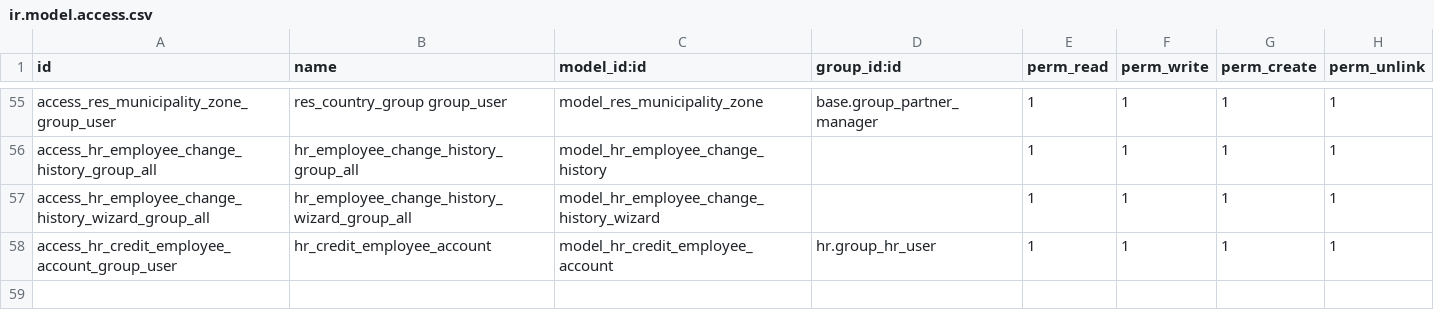
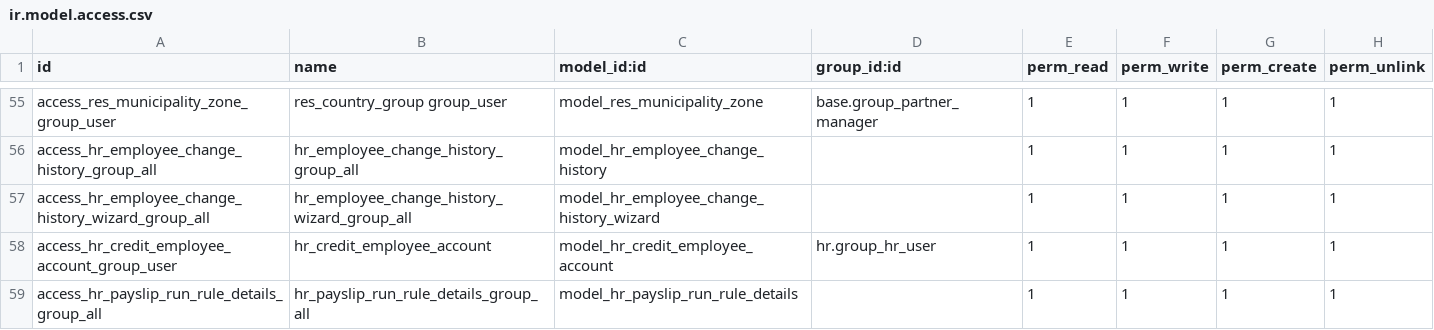
Before and after one commit to SSofthard/portal-nominas, a CSV file: payroll_mexico/security/ir.model.access.csv, drawn as a sheet; only a part is shown, gaps mark what is left out; the diff names each change by its address in the sheet, - before the commit and + after, or states it on an @@ line.

```diff
--- a/payroll_mexico/security/ir.model.access.csv
+++ b/payroll_mexico/security/ir.model.access.csv
+row 59: access_hr_payslip_run_rule_details_group_all | hr_payslip_run_rule_details_group_all | model_hr_payslip_run_rule_details |  | 1 | 1 | 1 | 1
```
Also changed, not shown: 7 other files.
